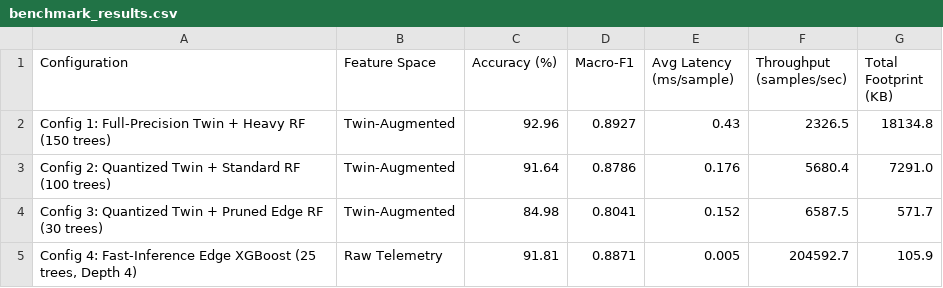
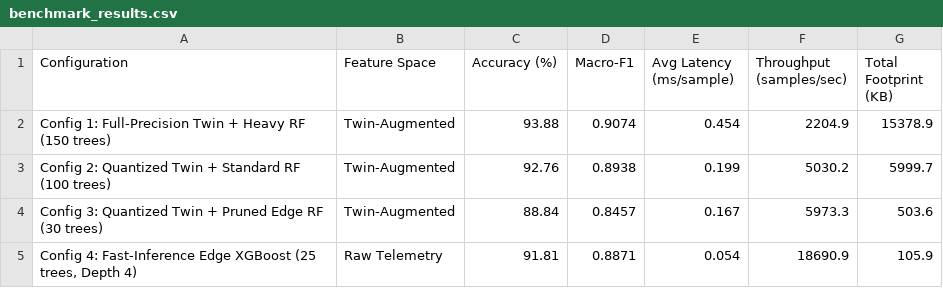
Before and after one commit to Sarathgsgs/dt-intrusion-detection-system, a CSV file: results/benchmark_results.csv, drawn as a sheet.

```diff
--- a/results/benchmark_results.csv
+++ b/results/benchmark_results.csv
@@ -1,5 +1,5 @@
 Configuration,Feature Space,Accuracy (%),Macro-F1,Avg Latency (ms/sample),Throughput (samples/sec),Total Footprint (KB)
-Config 1: Full-Precision Twin + Heavy RF (150 trees),Twin-Augmented,92.96,0.8927,0.43,2326.5,18134.8
-Config 2: Quantized Twin + Standard RF (100 trees),Twin-Augmented,91.64,0.8786,0.176,5680.4,7291.0
-Config 3: Quantized Twin + Pruned Edge RF (30 trees),Twin-Augmented,84.98,0.8041,0.152,6587.5,571.7
-"Config 4: Fast-Inference Edge XGBoost (25 trees, Depth 4)",Raw Telemetry,91.81,0.8871,0.005,204592.7,105.9
+Config 1: Full-Precision Twin + Heavy RF (150 trees),Twin-Augmented,93.88,0.9074,0.454,2204.9,15378.9
+Config 2: Quantized Twin + Standard RF (100 trees),Twin-Augmented,92.76,0.8938,0.199,5030.2,5999.7
+Config 3: Quantized Twin + Pruned Edge RF (30 trees),Twin-Augmented,88.84,0.8457,0.167,5973.3,503.6
+"Config 4: Fast-Inference Edge XGBoost (25 trees, Depth 4)",Raw Telemetry,91.81,0.8871,0.054,18690.9,105.9
```
Also changed, not shown: results/ids_metrics.csv, 9 other files.
